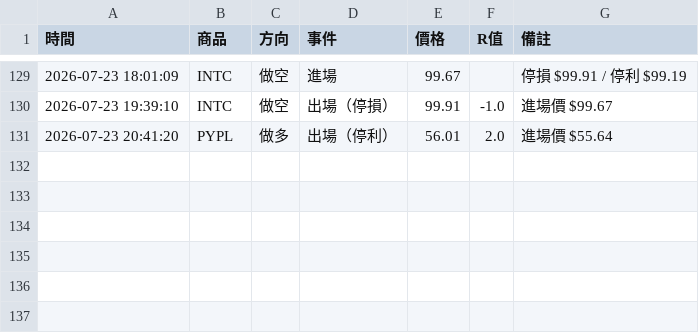
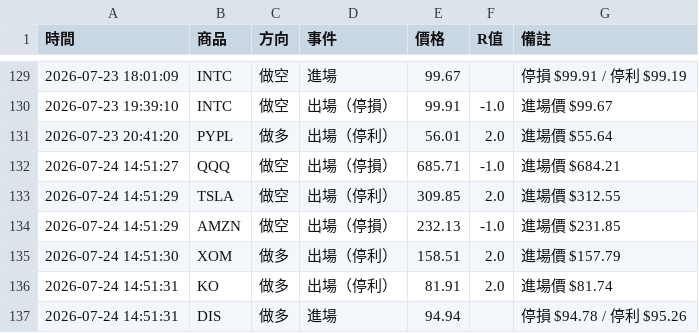
Before and after one commit to stupidyaoyao/my-quant-project, a CSV file: orb_log.csv, drawn as a sheet; only a part is shown, gaps mark what is left out; the diff names each change by its address in the sheet, - before the commit and + after, or states it on an @@ line.

```diff
--- a/orb_log.csv
+++ b/orb_log.csv
+row 132: 2026-07-24 14:51:27 | QQQ | 做空 | 出場（停損） | 685.71 | -1.0 | 進場價 $684.21
+row 133: 2026-07-24 14:51:29 | TSLA | 做空 | 出場（停利） | 309.85 | 2.0 | 進場價 $312.55
+row 134: 2026-07-24 14:51:29 | AMZN | 做空 | 出場（停損） | 232.13 | -1.0 | 進場價 $231.85
+row 135: 2026-07-24 14:51:30 | XOM | 做多 | 出場（停利） | 158.51 | 2.0 | 進場價 $157.79
+row 136: 2026-07-24 14:51:31 | KO | 做多 | 出場（停利） | 81.91 | 2.0 | 進場價 $81.74
+row 137: 2026-07-24 14:51:31 | DIS | 做多 | 進場 | 94.94 |  | 停損 $94.78 / 停利 $95.26
```
Also changed, not shown: 1 other file.
